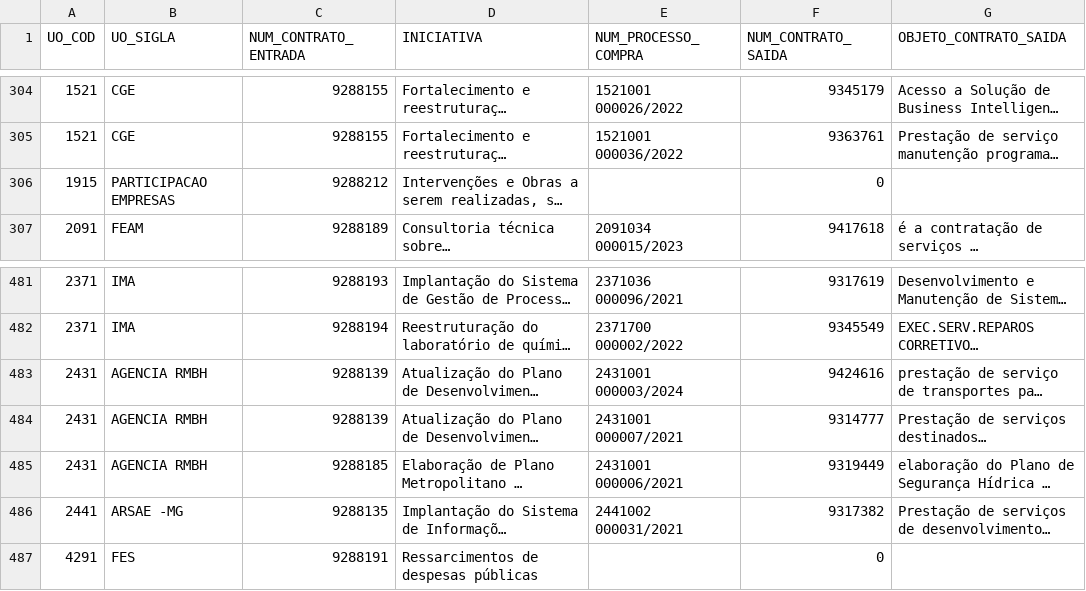
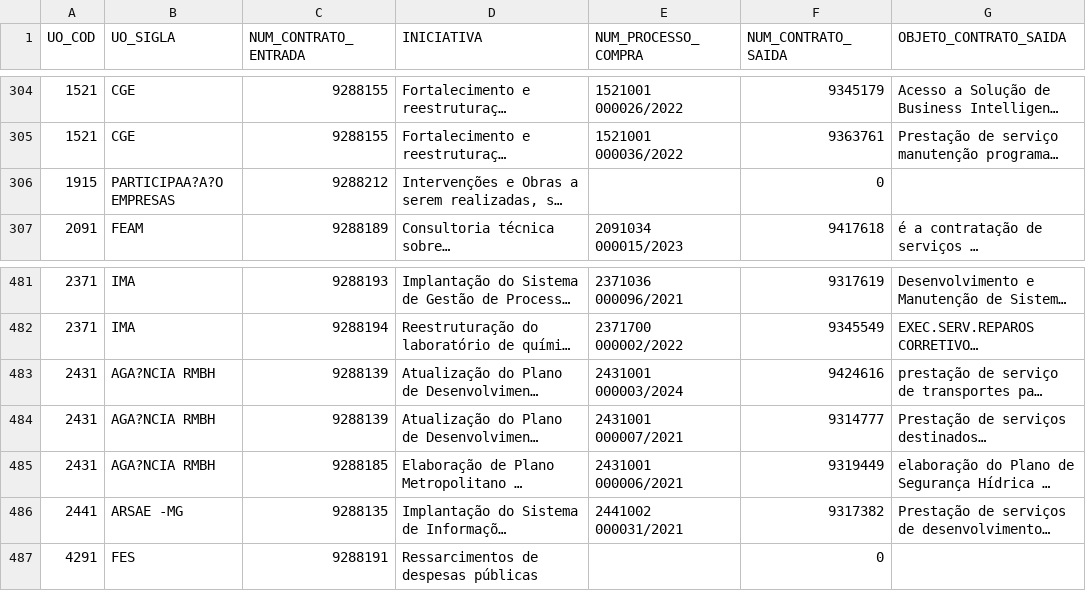
Before and after one commit to splor-mg/acordo-judicial-reparacao-vale, a CSV file: data/acordo-judicial-reparacao-vale.csv, drawn as a sheet; only a part is shown, gaps mark what is left out; long unchanged cells end in …; the diff names each change by its address in the sheet, - before the commit and + after, or states it on an @@ line.

Commit message:
atualiza planilha com dados ate 20250228

```diff
--- a/data/acordo-judicial-reparacao-vale.csv
+++ b/data/acordo-judicial-reparacao-vale.csv
-B306 (UO_SIGLA): PARTICIPACAO EMPRESAS
+B306 (UO_SIGLA): PARTICIPAA?A?O EMPRESAS
-B483:B485 (UO_SIGLA): AGENCIA RMBH
+B483:B485 (UO_SIGLA): AGA?NCIA RMBH
```
Also changed, not shown: 9 other files.
